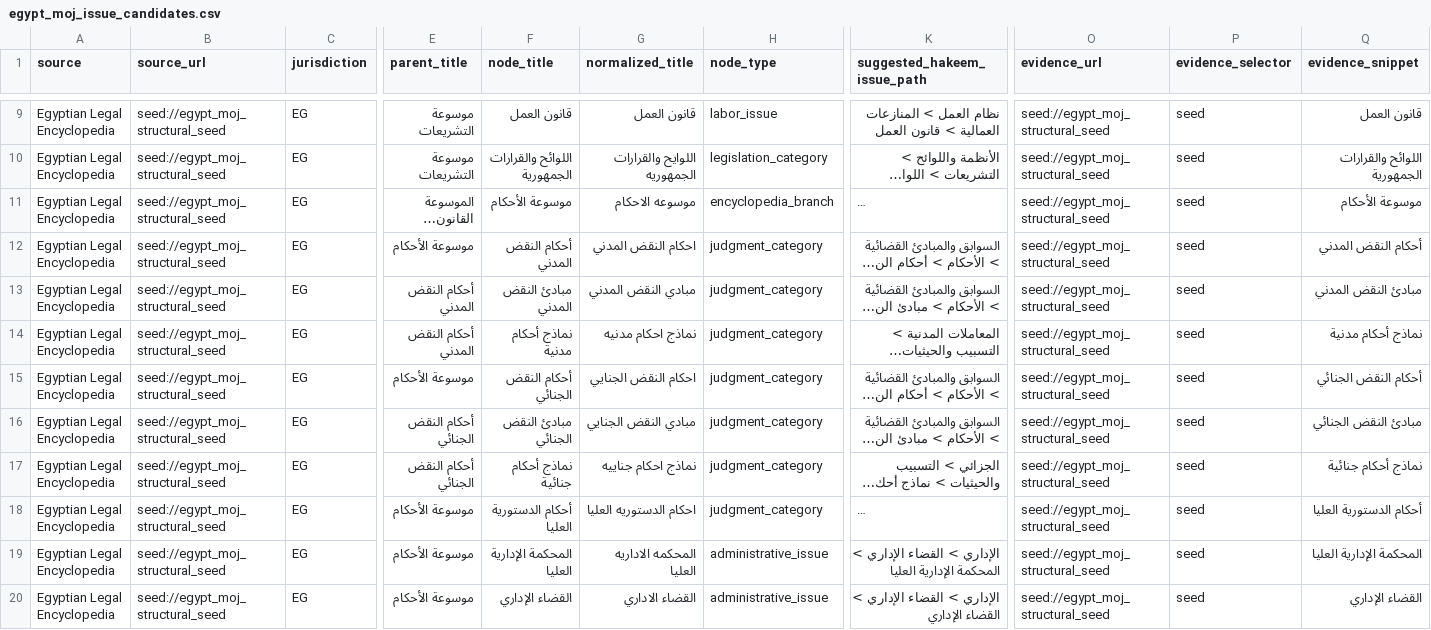
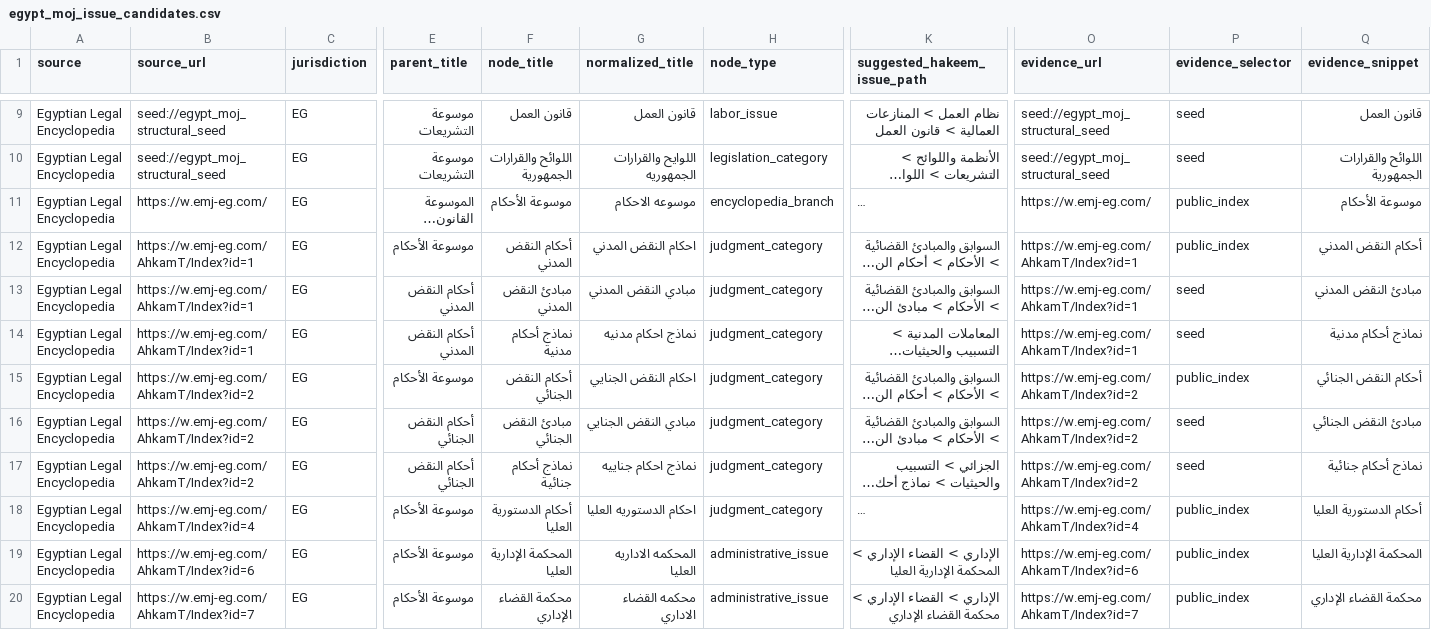
Before and after one commit to asim1417/-, a CSV file: data/legal_issues/egypt_moj_issue_candidates.csv, drawn as a sheet; only a part is shown, gaps mark what is left out; long unchanged cells end in …; the diff covers the shown part only; the diff names each change by its address in the sheet, - before the commit and + after, or states it on an @@ line.

```diff
--- a/data/legal_issues/egypt_moj_issue_candidates.csv
+++ b/data/legal_issues/egypt_moj_issue_candidates.csv
-B11 (source_url): seed://egypt_moj_structural_seed
+B11 (source_url): https://w.emj-eg.com/
-O11 (evidence_url): seed://egypt_moj_structural_seed
+O11 (evidence_url): https://w.emj-eg.com/
-P11:P12 (evidence_selector): seed
+P11:P12 (evidence_selector): public_index
-B12:B14 (source_url): seed://egypt_moj_structural_seed
+B12:B14 (source_url): https://w.emj-eg.com/AhkamT/Index?id=1
-O12:O14 (evidence_url): seed://egypt_moj_structural_seed
+O12:O14 (evidence_url): https://w.emj-eg.com/AhkamT/Index?id=1
-B15:B17 (source_url): seed://egypt_moj_structural_seed
+B15:B17 (source_url): https://w.emj-eg.com/AhkamT/Index?id=2
-O15:O17 (evidence_url): seed://egypt_moj_structural_seed
+O15:O17 (evidence_url): https://w.emj-eg.com/AhkamT/Index?id=2
-P15 (evidence_selector): seed
+P15 (evidence_selector): public_index
-B18 (source_url): seed://egypt_moj_structural_seed
+B18 (source_url): https://w.emj-eg.com/AhkamT/Index?id=4
-O18 (evidence_url): seed://egypt_moj_structural_seed
+O18 (evidence_url): https://w.emj-eg.com/AhkamT/Index?id=4
-P18:P20 (evidence_selector): seed
+P18:P20 (evidence_selector): public_index
-B19 (source_url): seed://egypt_moj_structural_seed
+B19 (source_url): https://w.emj-eg.com/AhkamT/Index?id=6
-O19 (evidence_url): seed://egypt_moj_structural_seed
+O19 (evidence_url): https://w.emj-eg.com/AhkamT/Index?id=6
-B20 (source_url): seed://egypt_moj_structural_seed
+B20 (source_url): https://w.emj-eg.com/AhkamT/Index?id=7
-F20 (node_title): القضاء الإداري
+F20 (node_title): محكمة القضاء الإداري
-G20 (normalized_title): القضاء الاداري
+G20 (normalized_title): محكمه القضاء الاداري
-K20 (suggested_hakeem_issue_path): الإداري > القضاء الإداري > القضاء الإداري
+K20 (suggested_hakeem_issue_path): الإداري > القضاء الإداري > محكمة القضاء الإداري
-O20 (evidence_url): seed://egypt_moj_structural_seed
+O20 (evidence_url): https://w.emj-eg.com/AhkamT/Index?id=7
-Q20 (evidence_snippet): القضاء الإداري
+Q20 (evidence_snippet): محكمة القضاء الإداري
```
Also changed, not shown: 18 edited cells elsewhere in this file, 7 other files.
